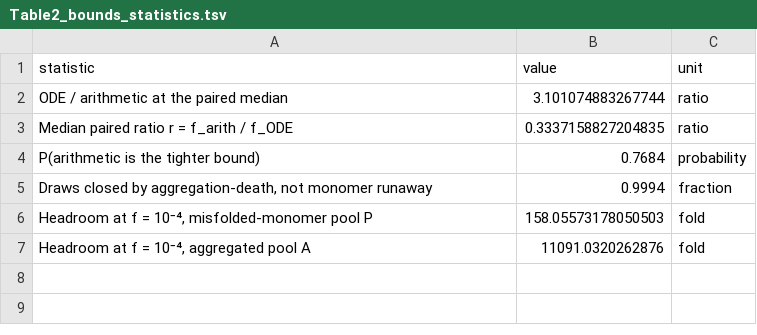
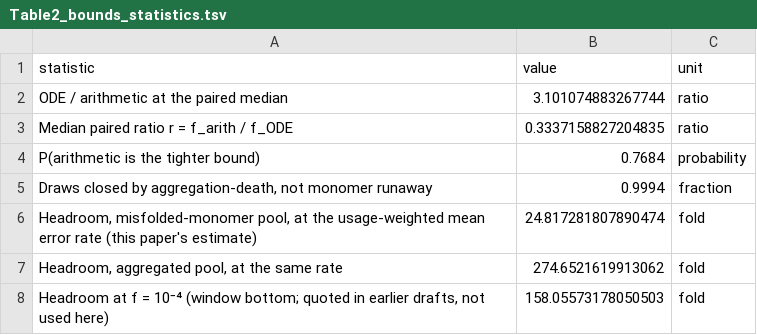
Before and after one commit to khatvangi/proteostasis_law, a TSV file: envelope-paper/tables/Table2_bounds_statistics.tsv, drawn as a sheet.

```diff
--- a/envelope-paper/tables/Table2_bounds_statistics.tsv
+++ b/envelope-paper/tables/Table2_bounds_statistics.tsv
@@ -5,3 +5,4 @@ P(arithmetic is the tighter bound)	0.7684	probability
 Draws closed by aggregation-death, not monomer runaway	0.9994	fraction
-Headroom at f = 10⁻⁴, misfolded-monomer pool P	158.05573178050503	fold
-Headroom at f = 10⁻⁴, aggregated pool A	11091.0320262876	fold
+Headroom, misfolded-monomer pool, at the usage-weighted mean error rate (this paper's estimate)	24.817281807890474	fold
+Headroom, aggregated pool, at the same rate	274.6521619913062	fold
+Headroom at f = 10⁻⁴ (window bottom; quoted in earlier drafts, not used here)	158.05573178050503	fold
```
Also changed, not shown: 13 other files.
